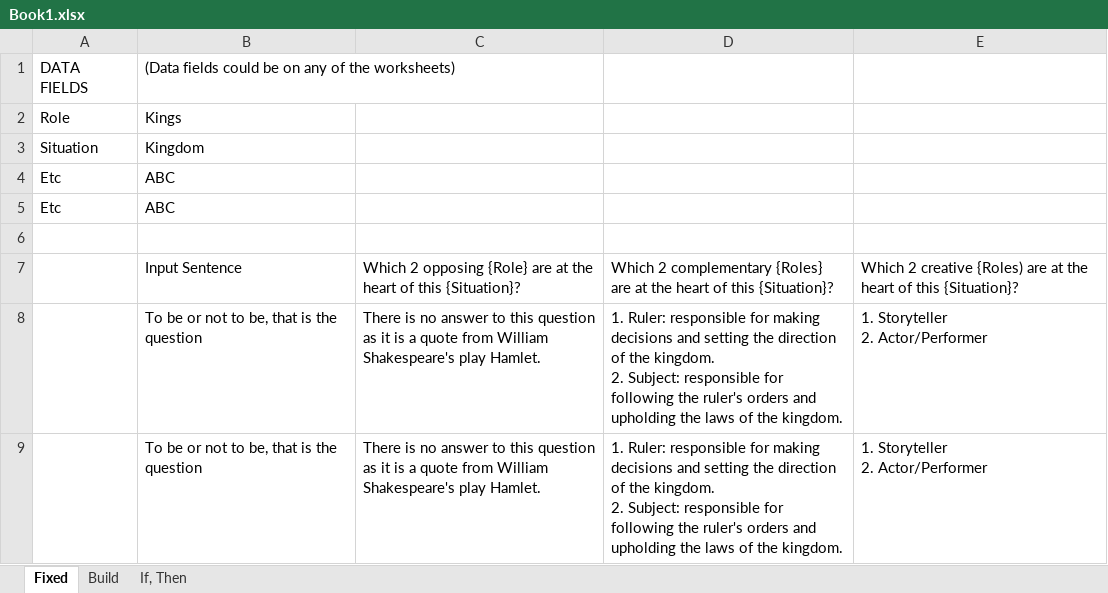
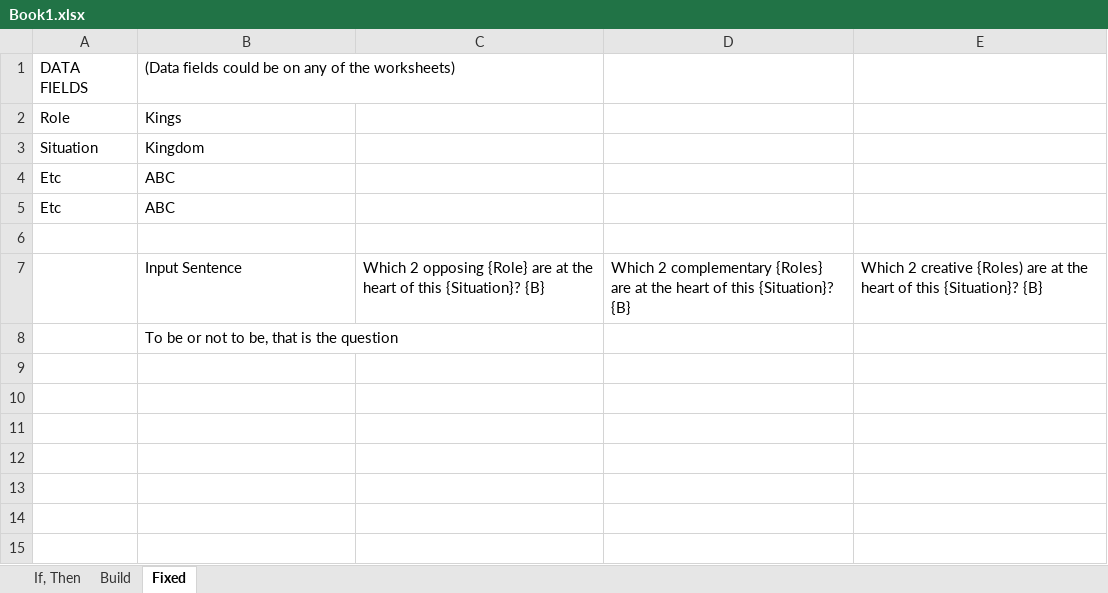
Before and after one commit to workamiracle/ChatGPT-NodeJS-Excel-23-02-05, an Excel workbook: server/Book1.xlsx, sheet Fixed, drawn as a sheet; values as stored, in another font and other column widths than the file's, no borders; removed rows and columns are numbered as before the commit, all else as after; ↵ is a line break in a cell; the diff names each change by its address in the sheet, - before the commit and + after, or states it on an @@ line.

```diff
--- a/server/Book1.xlsx (sheet Fixed)
+++ b/server/Book1.xlsx (sheet Fixed)
@@ sheet tab order changed: If, Then | Build | Fixed @@
-C7: …this {Situation}?
+C7: …this {Situation}? {B}
-D7: …this {Situation}?
+D7: …this {Situation}? {B}
-E7: …this {Situation}?
+E7: …this {Situation}? {B}
-row 8:  | To be or not to be, that is the question | There is no answer to this question as it is a quote from William Shakespeare's play Hamlet. | 1. Ruler: responsible for making decisions and setting the direction of the kingdom. ↵ 2. Subject: responsible for following the ruler's orders and upholding the laws of the kingdom. | 1. Storyteller ↵ 2. Actor/Performer
-row 9:  | To be or not to be, that is the question | There is no answer to this question as it is a quote from William Shakespeare's play Hamlet. | 1. Ruler: responsible for making decisions and setting the direction of the kingdom. ↵ 2. Subject: responsible for following the ruler's orders and upholding the laws of the kingdom. | 1. Storyteller ↵ 2. Actor/Performer
+row 8:  | To be or not to be, that is the question
```
Also changed, not shown: sheet If, Then, sheet Build, 4 other files.
